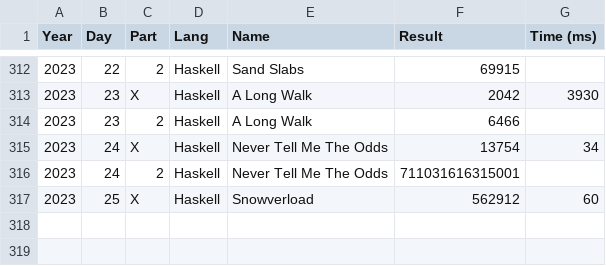
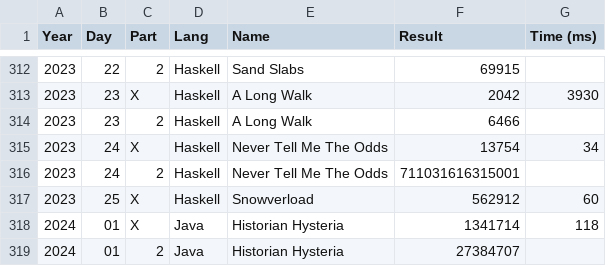
Before and after one commit to vvulpes0/AOC, a CSV file: timings.csv, drawn as a sheet; only a part is shown, gaps mark what is left out; the diff names each change by its address in the sheet, - before the commit and + after, or states it on an @@ line.

Commit message:
add 2024 day 1 in java

```diff
--- a/timings.csv
+++ b/timings.csv
+row 318: 2024 | 01 | X | Java | Historian Hysteria | 1341714 | 118
+row 319: 2024 | 01 | 2 | Java | Historian Hysteria | 27384707
```
Also changed, not shown: 4 other files.
